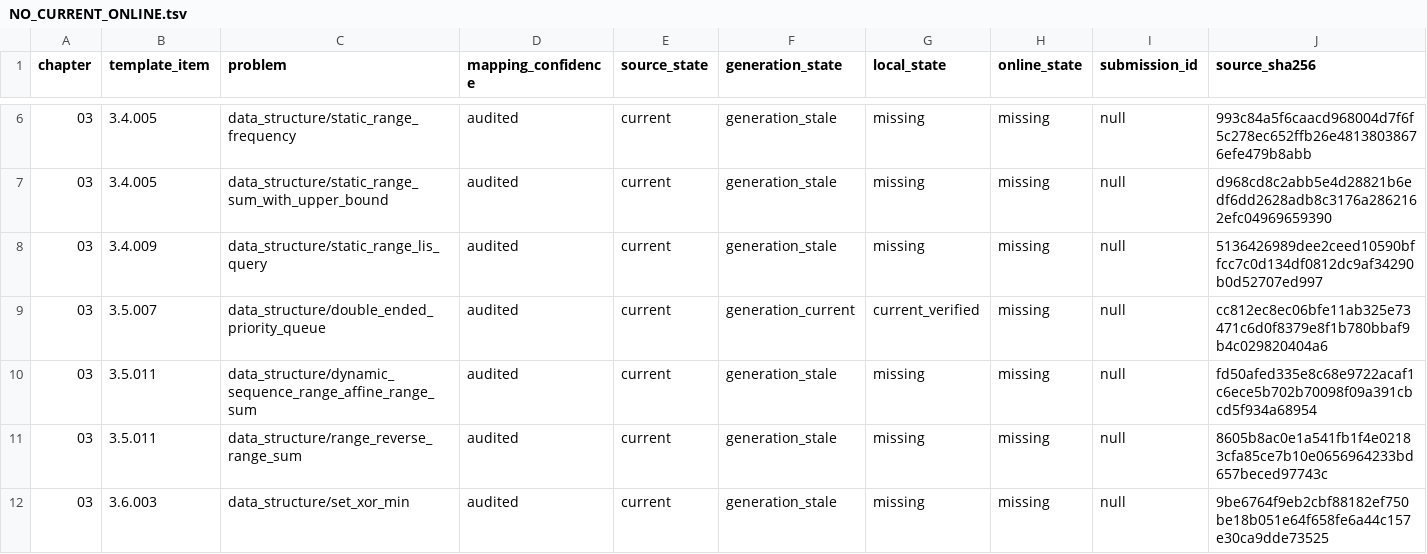
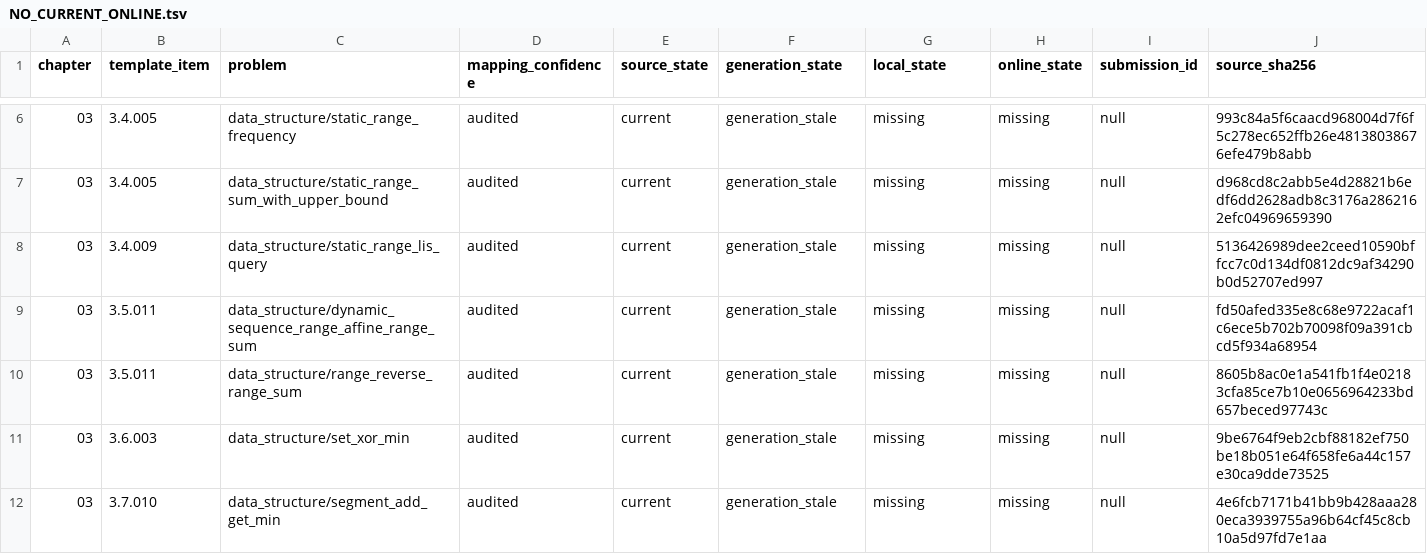
Before and after one commit to husqqq/hushuqi-algorithm-template, a TSV file: library-checker-template-solutions/不可完全置信清单/NO_CURRENT_ONLINE.tsv, drawn as a sheet; only a part is shown, gaps mark what is left out; the shorter side is filled out with more unchanged rows; rows hold the shown columns only; the diff names each change by its address in the sheet, - before the commit and + after, or states it on an @@ line.

```diff
--- a/library-checker-template-solutions/不可完全置信清单/NO_CURRENT_ONLINE.tsv
+++ b/library-checker-template-solutions/不可完全置信清单/NO_CURRENT_ONLINE.tsv
-row 9: 03 | 3.5.007 | data_structure/double_ended_priority_queue | audited | current | generation_current | current_verified | missing | null | cc812ec8ec06bfe11ab325e73471c6d0f8379e8f1b780bbaf9b4c029820404a6
```
Also changed, not shown: 4 other files.
